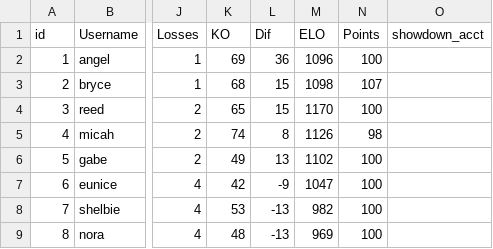
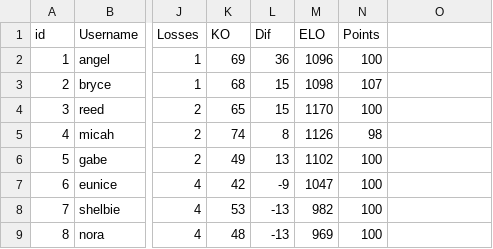
Before and after one commit to TheCodeWriter485/cubicle-pokemon-league, a CSV file: backend/database/team.csv, drawn as a sheet; only a part is shown, gaps mark what is left out; the diff names each change by its address in the sheet, - before the commit and + after, or states it on an @@ line.

```diff
--- a/backend/database/team.csv
+++ b/backend/database/team.csv
-O1: showdown_acct
+O1: (empty)
```
Also changed, not shown: 9 other files.
